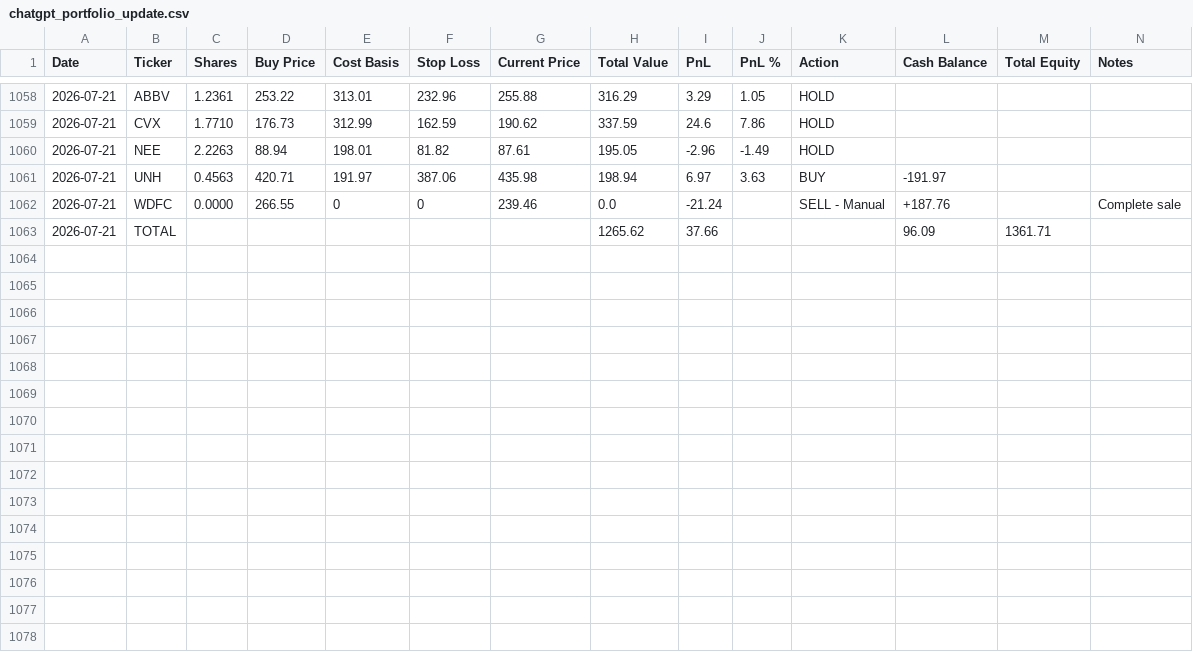
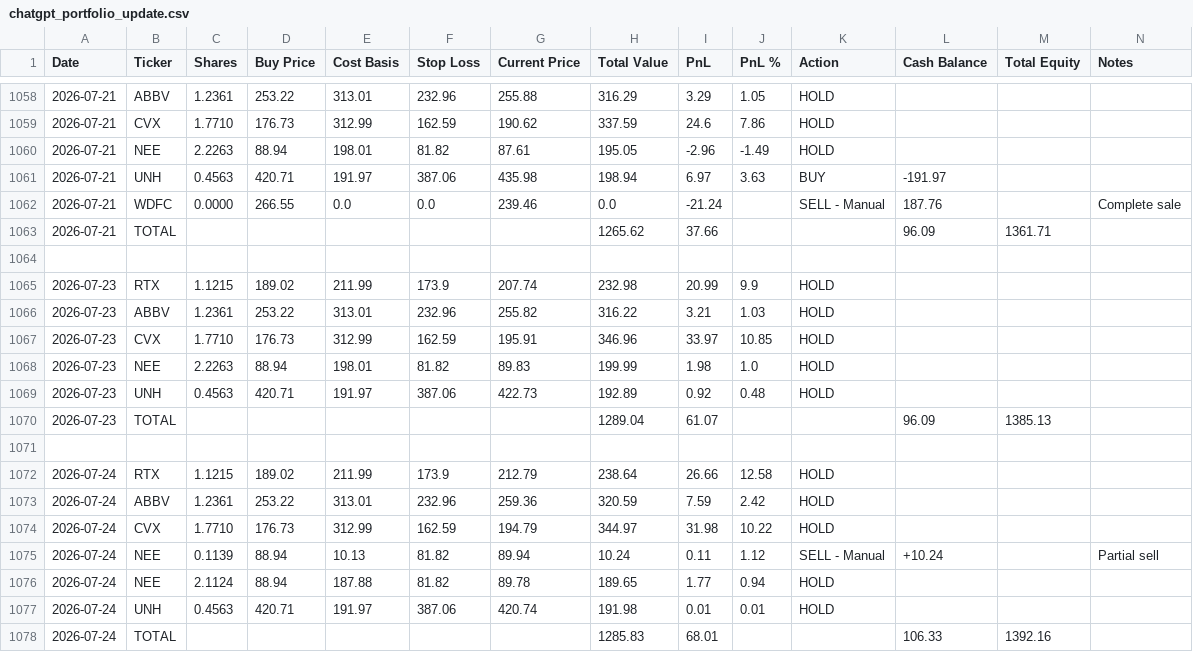
Before and after one commit to ofergr/ChatGPT-Micro-Cap-Experiment, a CSV file: Start Your Own/chatgpt_portfolio_update.csv, drawn as a sheet; only a part is shown, gaps mark what is left out.

```diff
--- a/Start Your Own/chatgpt_portfolio_update.csv
+++ b/Start Your Own/chatgpt_portfolio_update.csv
@@ -1061,3 +1061,18 @@ Date,Ticker,Shares,Buy Price,Cost Basis,Stop Loss,Current Price,Total Value,PnL,
 2026-07-21,UNH,0.4563,420.71,191.97,387.06,435.98,198.94,6.97,3.63,BUY,-191.97,,
-2026-07-21,WDFC,0.0000,266.55,0,0,239.46,0.0,-21.24,,SELL - Manual,+187.76,,Complete sale
+2026-07-21,WDFC,0.0000,266.55,0.0,0.0,239.46,0.0,-21.24,,SELL - Manual,187.76,,Complete sale
 2026-07-21,TOTAL,,,,,,1265.62,37.66,,,96.09,1361.71,
+,,,,,,,,,,,,,
+2026-07-23,RTX,1.1215,189.02,211.99,173.9,207.74,232.98,20.99,9.9,HOLD,,,
+2026-07-23,ABBV,1.2361,253.22,313.01,232.96,255.82,316.22,3.21,1.03,HOLD,,,
+2026-07-23,CVX,1.7710,176.73,312.99,162.59,195.91,346.96,33.97,10.85,HOLD,,,
+2026-07-23,NEE,2.2263,88.94,198.01,81.82,89.83,199.99,1.98,1.0,HOLD,,,
+2026-07-23,UNH,0.4563,420.71,191.97,387.06,422.73,192.89,0.92,0.48,HOLD,,,
+2026-07-23,TOTAL,,,,,,1289.04,61.07,,,96.09,1385.13,
+,,,,,,,,,,,,,
+2026-07-24,RTX,1.1215,189.02,211.99,173.9,212.79,238.64,26.66,12.58,HOLD,,,
+2026-07-24,ABBV,1.2361,253.22,313.01,232.96,259.36,320.59,7.59,2.42,HOLD,,,
+2026-07-24,CVX,1.7710,176.73,312.99,162.59,194.79,344.97,31.98,10.22,HOLD,,,
+2026-07-24,NEE,0.1139,88.94,10.13,81.82,89.94,10.24,0.11,1.12,SELL - Manual,+10.24,,Partial sell
+2026-07-24,NEE,2.1124,88.94,187.88,81.82,89.78,189.65,1.77,0.94,HOLD,,,
+2026-07-24,UNH,0.4563,420.71,191.97,387.06,420.74,191.98,0.01,0.01,HOLD,,,
+2026-07-24,TOTAL,,,,,,1285.83,68.01,,,106.33,1392.16,
```
Also changed, not shown: Start Your Own/chatgpt_trade_log.csv.
